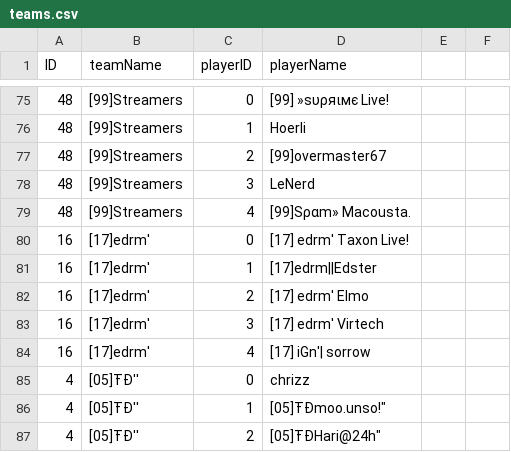
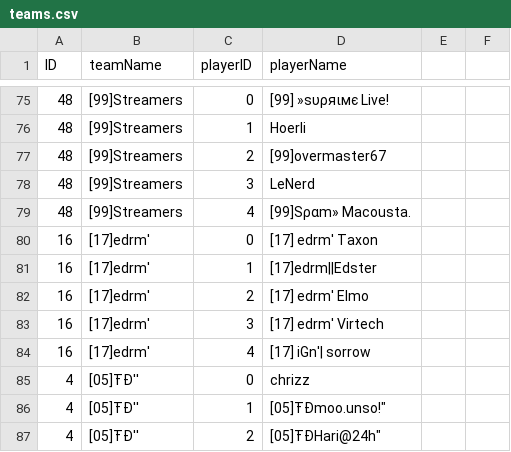
Before and after one commit to flobrm/flobrm.github.io, a CSV file: dde24stats/teams.csv, drawn as a sheet; only a part is shown, gaps mark what is left out.

Commit message:
more data

```diff
--- a/dde24stats/teams.csv
+++ b/dde24stats/teams.csv
@@ -79,3 +79,3 @@ ID,teamName,playerID,playerName
 48,"[99]Streamers",4,"[99]Sραm» Macousta."
-16,"[17]edrm'",0,"[17] edrm' Taxon Live!"
+16,"[17]edrm'",0,"[17] edrm' Taxon"
 16,"[17]edrm'",1,"[17]edrm||Edster"
```
Also changed, not shown: 3 other files.
